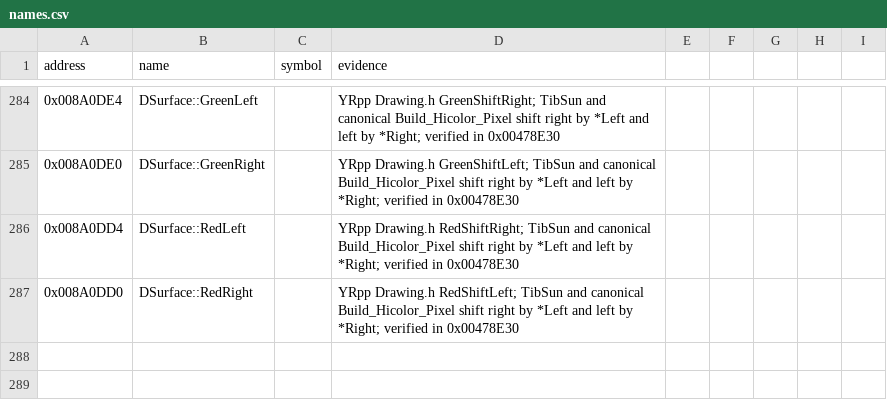
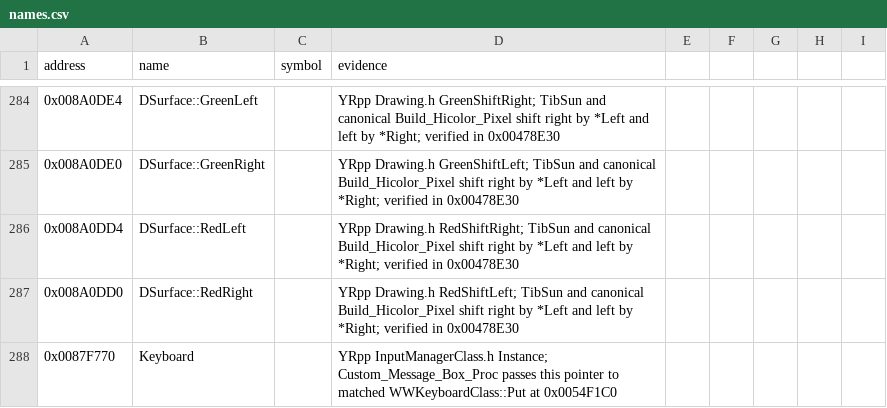
Before and after one commit to gibbo101/ra2-decomp, a CSV file: data/names.csv, drawn as a sheet; only a part is shown, gaps mark what is left out.

Commit message:
Implement custom dialogs and recognize register-passed callbacks

```diff
--- a/data/names.csv
+++ b/data/names.csv
@@ -287 +287,2 @@ address,name,symbol,evidence
 0x008A0DD0,DSurface::RedRight,,YRpp Drawing.h RedShiftLeft; TibSun and canonical Build_Hicolor_Pixel shift right by *Left and left by *Right; verified in 0x00478E30
+0x0087F770,Keyboard,,YRpp InputManagerClass.h Instance; Custom_Message_Box_Proc passes this pointer to matched WWKeyboardClass::Put at 0x0054F1C0
```
Also changed, not shown: data/functions.csv, 5 other files.
